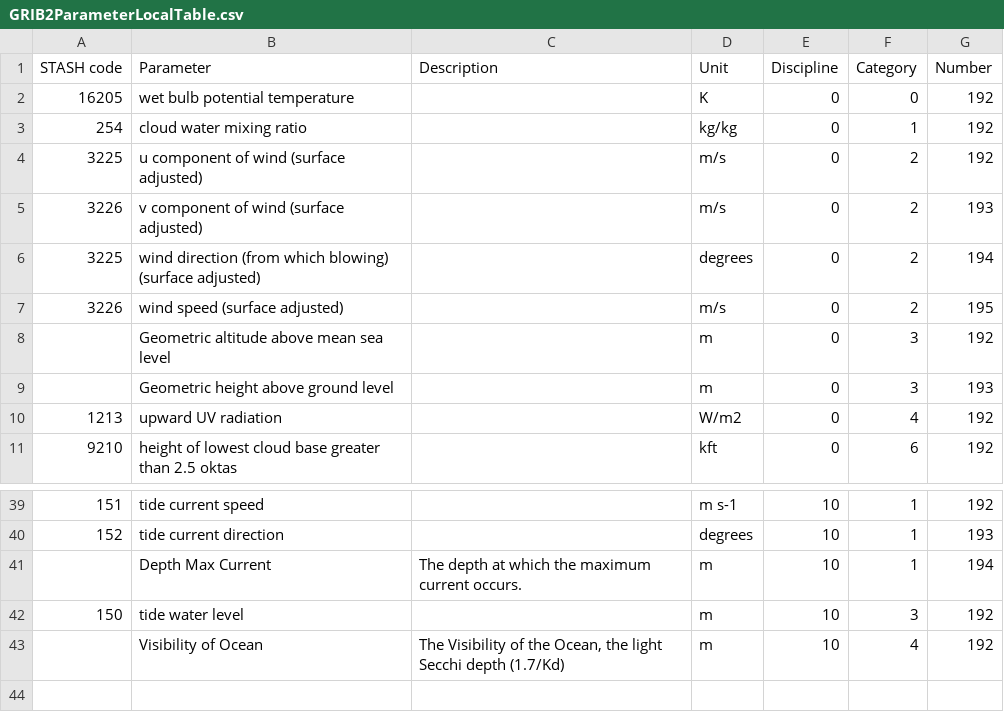
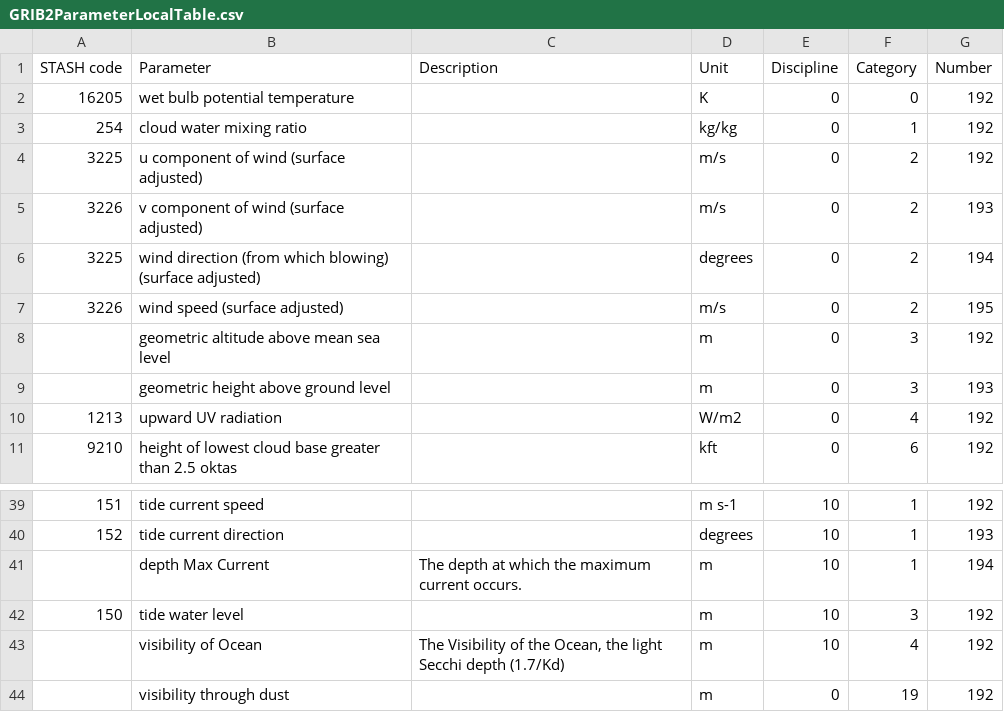
Before and after one commit to MetOffice/localTables-GRIB-BUFR, a CSV file: grib/grib2/GRIB2ParameterLocalTable.csv, drawn as a sheet; only a part is shown, gaps mark what is left out.

Commit message:
Update GRIB2ParameterLocalTable.csv (#67)
Adding visibility dust param as per #60 for SEA CAM

Co-authored-by: Fran Eggleton <48829723+feggleton@users.noreply.github.com>

```diff
--- a/grib/grib2/GRIB2ParameterLocalTable.csv
+++ b/grib/grib2/GRIB2ParameterLocalTable.csv
@@ -7,4 +7,4 @@ STASH code,Parameter,Description,Unit,Discipline,Category,Number
 3226,wind speed (surface adjusted),,m/s,0,2,195
-,Geometric altitude above mean sea level,,m,0,3,192
-,Geometric height above ground level,,m,0,3,193
+,geometric altitude above mean sea level,,m,0,3,192
+,geometric height above ground level,,m,0,3,193
 1213,upward UV radiation,,W/m2,0,4,192
@@ -40,4 +40,5 @@ STASH code,Parameter,Description,Unit,Discipline,Category,Number
 152,tide current direction,,degrees,10,1,193
-,Depth Max Current,The depth at which the maximum current occurs.,m,10,1,194
+,depth Max Current,The depth at which the maximum current occurs.,m,10,1,194
 150,tide water level,,m,10,3,192
-,Visibility of Ocean,"The Visibility of the Ocean, the light Secchi depth (1.7/Kd)",m,10,4,192
+,visibility of Ocean,"The Visibility of the Ocean, the light Secchi depth (1.7/Kd)",m,10,4,192
+,visibility through dust,,m,0,19,192
```
